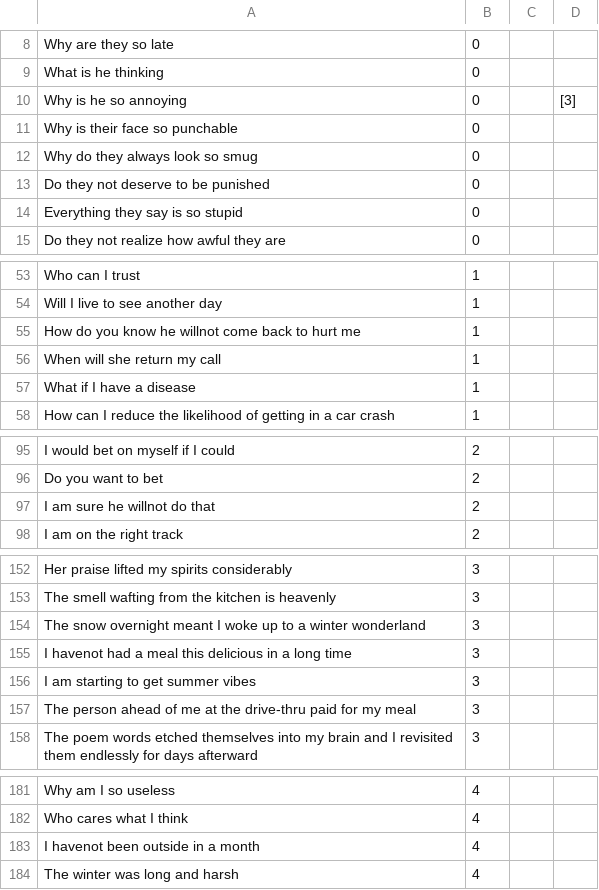
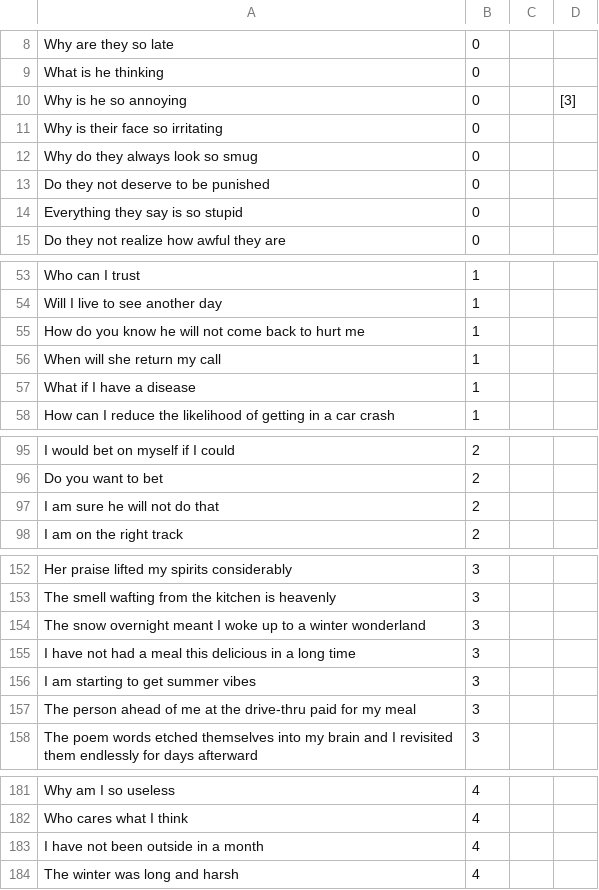
Before and after one commit to Satwik290896/Emotional_AI_Chatbot, a CSV file: train_emoji3.csv, drawn as a sheet; only a part is shown, gaps mark what is left out.

```diff
--- a/train_emoji3.csv
+++ b/train_emoji3.csv
@@ -10,3 +10,3 @@ What is he thinking,0,,
 Why is he so annoying,0,, [3]
-Why is their face so punchable,0,,
+Why is their face so irritating,0,,
 Why do they always look so smug,0,,
@@ -54,3 +54,3 @@ Who can I trust,1,,
 Will I live to see another day,1,,
-How do you know he willnot come back to hurt me,1,,
+How do you know he will not come back to hurt me,1,,
 When will she return my call,1,,
@@ -96,3 +96,3 @@ I would bet on myself if I could,2,,
 Do you want to bet,2,,
-I am sure he willnot do that,2,,
+I am sure he will not do that,2,,
 I am on the right track,2,,
@@ -154,3 +154,3 @@ The smell wafting from the kitchen is heavenly,3,,
 The snow overnight meant I woke up to a winter wonderland,3,,
-I havenot had a meal this delicious in a long time,3,,
+I have not had a meal this delicious in a long time,3,,
 I am starting to get summer vibes,3,,
@@ -182,3 +182,3 @@ Why am I so useless,4,,
 Who cares what I think,4,,
-I havenot been outside in a month,4,,
+I have not been outside in a month,4,,
 The winter was long and harsh,4,,
```
Also changed, not shown: TestDataTrim.csv, TrainDataTrim.csv, 2 other files.
